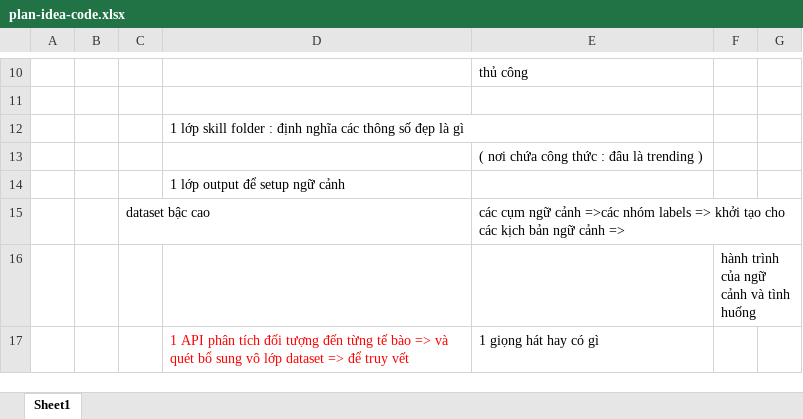
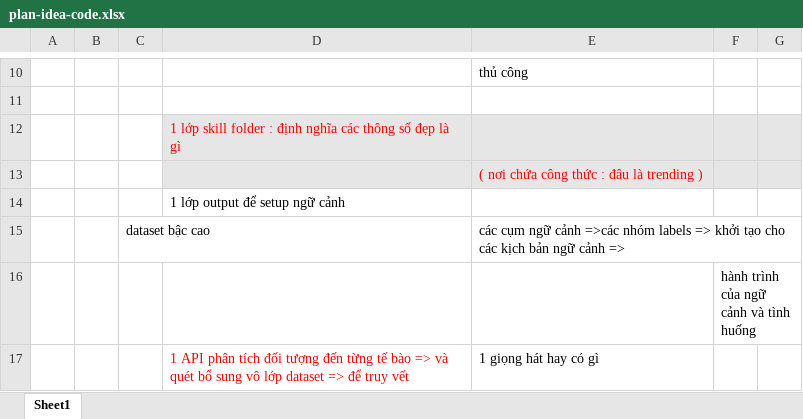
Before and after one commit to BitDanceLabels/rag-fastapi-chatbot, an Excel workbook: plan-idea-code.xlsx, sheet Sheet1, drawn as a sheet; only a part is shown, gaps mark what is left out; values as stored, in another font and other column widths than the file's, no borders; the diff names each change by its address in the sheet, - before the commit and + after, or states it on an @@ line.

Commit message:
up

```diff
--- a/plan-idea-code.xlsx (sheet Sheet1)
+++ b/plan-idea-code.xlsx (sheet Sheet1)
-D12:G13 fill: none
+D12:G13 fill: #E7E6E6
-D12 text colour: black
+D12 text colour: #FF0000
-E13 text colour: black
+E13 text colour: #FF0000
```
